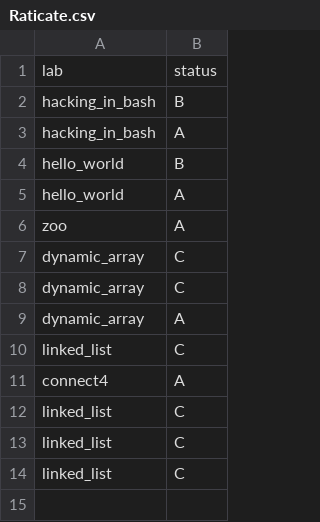
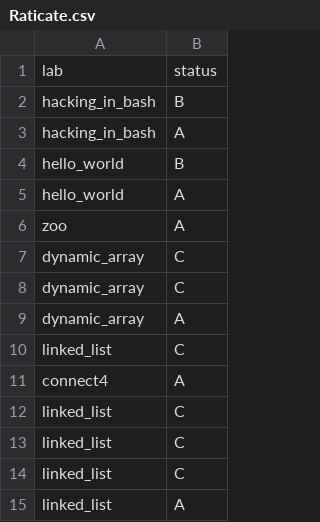
Before and after one commit to ptal/pf2-summer-2023, a CSV file: Raticate.csv, drawn as a sheet; the diff names each change by its address in the sheet, - before the commit and + after, or states it on an @@ line.

Commit message:
review

```diff
--- a/Raticate.csv
+++ b/Raticate.csv
+row 15: linked_list | A
```
